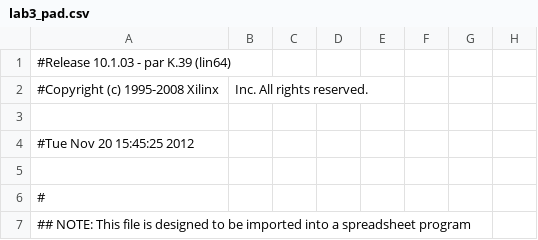
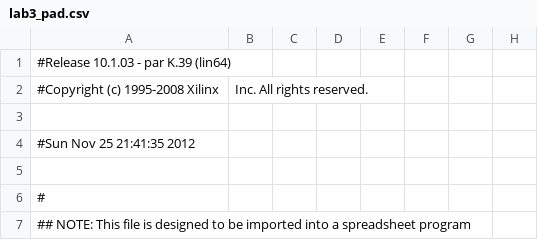
Before and after one commit to pH14/Recorder-Hero, a CSV file: src/pwh_lab/rh_video_display/lab3_pad.csv, drawn as a sheet; only a part is shown; the diff names each change by its address in the sheet, - before the commit and + after, or states it on an @@ line.

Commit message:
smooth video working! have aing, have a smooth 7-note test bench

```diff
--- a/src/pwh_lab/rh_video_display/lab3_pad.csv
+++ b/src/pwh_lab/rh_video_display/lab3_pad.csv
-A4: #Tue Nov 20 15:45:25 2012
+A4: #Sun Nov 25 21:41:35 2012
```
Also changed, not shown: 52 other files.
